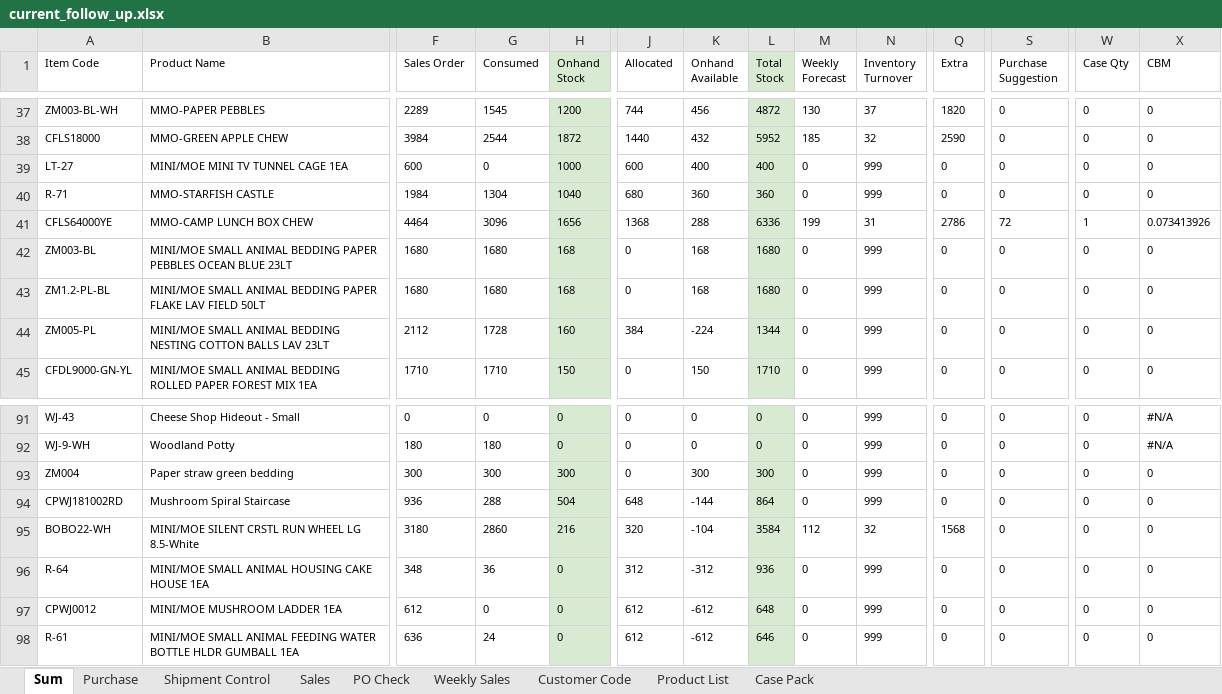
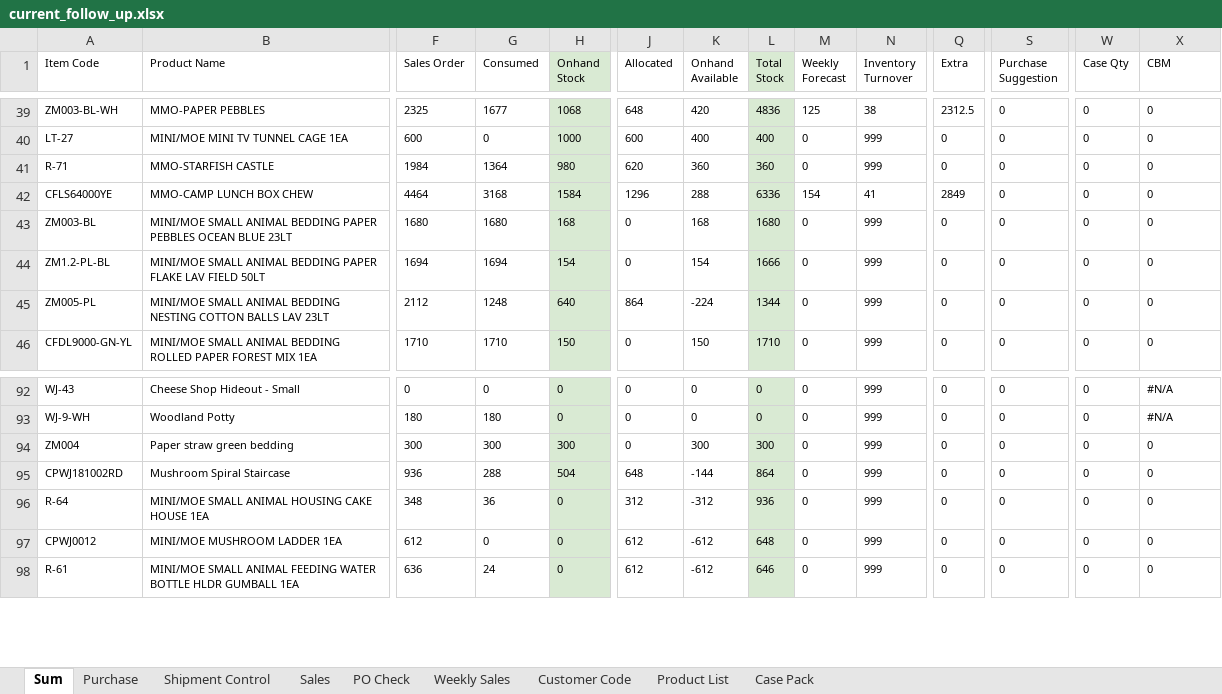
Before and after one commit to nicolechu111111-lgtm/scm-risk-dashboard, an Excel workbook: data/current_follow_up.xlsx, sheet Sum, drawn as a sheet; only a part is shown, gaps mark what is left out; values as stored, in another font and other column widths than the file's, no borders; conditional formats not drawn; removed rows and columns are numbered as before the commit, all else as after; rows hold the shown columns only; the diff covers the shown part only; the diff names each change by its address in the sheet, - before the commit and + after, or states it on an @@ line.

Commit message:
更新当前 Follow Up 数据

```diff
--- a/data/current_follow_up.xlsx (sheet Sum)
+++ b/data/current_follow_up.xlsx (sheet Sum)
-F39 (Sales Order): 2289
+F39 (Sales Order): 2325
-G39 (Consumed): 1545
+G39 (Consumed): 1677
-H39 (Onhand Stock): 1200
+H39 (Onhand Stock): 1068
-J39 (Allocated): 744
+J39 (Allocated): 648
-K39 (Onhand Available): 456
+K39 (Onhand Available): 420
-L39 (Total Stock): 4872
+L39 (Total Stock): 4836
-M39 (Weekly Forecast): 130
+M39 (Weekly Forecast): 125
-N39 (Inventory Turnover): 37
+N39 (Inventory Turnover): 38
-Q39 (Extra): 1820
+Q39 (Extra): 2312.5
-row 38: CFLS18000 | MMO-GREEN APPLE CHEW | 3984 | 2544 | 1872 | 1440 | 432 | 5952 | 185 | 32 | 2590 | 0 | 0 | 0
-G41 (Consumed): 1304
+G41 (Consumed): 1364
-H41 (Onhand Stock): 1040
+H41 (Onhand Stock): 980
-J41 (Allocated): 680
+J41 (Allocated): 620
-G42 (Consumed): 3096
+G42 (Consumed): 3168
-H42 (Onhand Stock): 1656
+H42 (Onhand Stock): 1584
-J42 (Allocated): 1368
+J42 (Allocated): 1296
-M42 (Weekly Forecast): 199
+M42 (Weekly Forecast): 154
-N42 (Inventory Turnover): 31
+N42 (Inventory Turnover): 41
-Q42 (Extra): 2786
+Q42 (Extra): 2849
-S42 (Purchase Suggestion): 72
+S42 (Purchase Suggestion): 0
-W42 (Case Qty): 1
+W42 (Case Qty): 0
-X42 (CBM): 0.073413926
+X42 (CBM): 0
-F44 (Sales Order): 1680
+F44 (Sales Order): 1694
-G44 (Consumed): 1680
+G44 (Consumed): 1694
-H44 (Onhand Stock): 168
+H44 (Onhand Stock): 154
-K44 (Onhand Available): 168
+K44 (Onhand Available): 154
-L44 (Total Stock): 1680
+L44 (Total Stock): 1666
-G45 (Consumed): 1728
+G45 (Consumed): 1248
-H45 (Onhand Stock): 160
+H45 (Onhand Stock): 640
-J45 (Allocated): 384
+J45 (Allocated): 864
-row 95: BOBO22-WH | MINI/MOE SILENT CRSTL RUN WHEEL LG 8.5-White | 3180 | 2860 | 216 | 320 | -104 | 3584 | 112 | 32 | 1568 | 0 | 0 | 0
```
Also changed, not shown: 10 added rows, 8 removed rows and 62 edited cells elsewhere in this sheet, sheet Weekly Sales, sheet Sales, sheet PO Check, sheet Shipment Control, formulas that keep their value, hidden cells.
